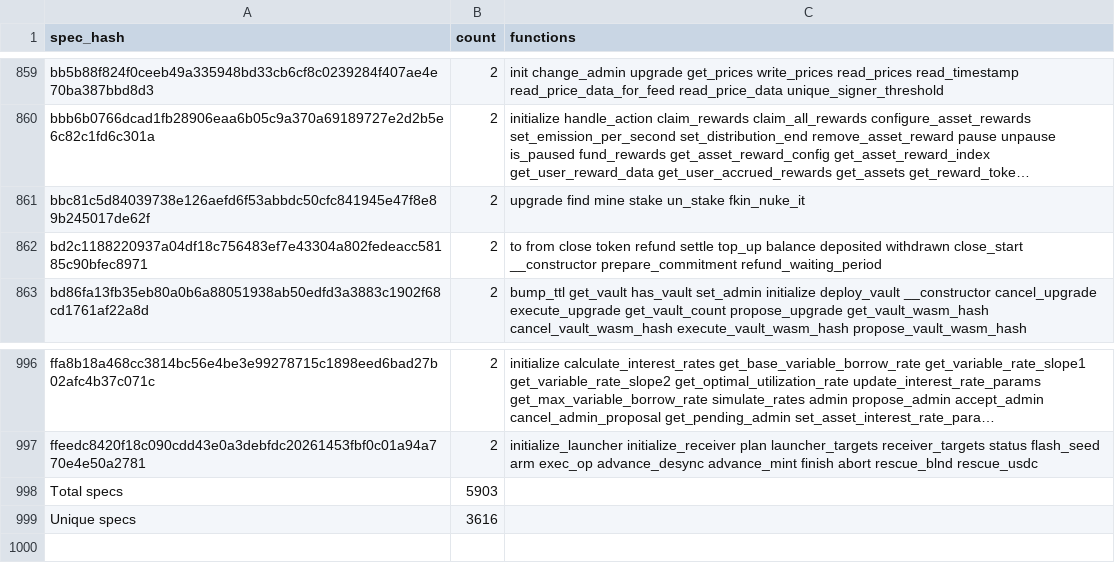
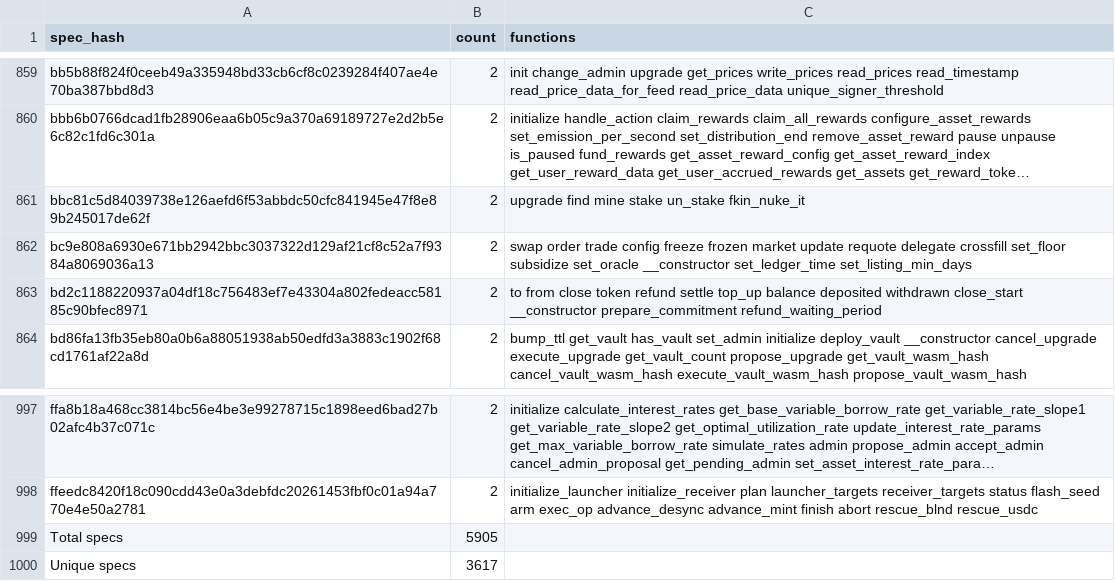
Before and after one commit to stellar-experimental/contract-wasms, a CSV file: analysis/dupe-specs.csv, drawn as a sheet; only a part is shown, gaps mark what is left out; long unchanged cells end in …; addresses are those after the commit; the diff names each change by its address in the sheet, - before the commit and + after, or states it on an @@ line.

```diff
--- a/analysis/dupe-specs.csv
+++ b/analysis/dupe-specs.csv
+row 862: bc9e808a6930e671bb2942bbc3037322d129af21cf8c52a7f9384a8069036a13 | 2 | swap order trade config freeze frozen market update requote delegate crossfill set_floor subsidize set_oracle __constructor set_ledger_time set_listing_min_days
-B999 (count): 5903
+B999 (count): 5905
-B1000 (count): 3616
+B1000 (count): 3617
```
Also changed, not shown: analysis/dupe-sections.csv, analysis/find_constructor_events_results.csv, 33 other files.
